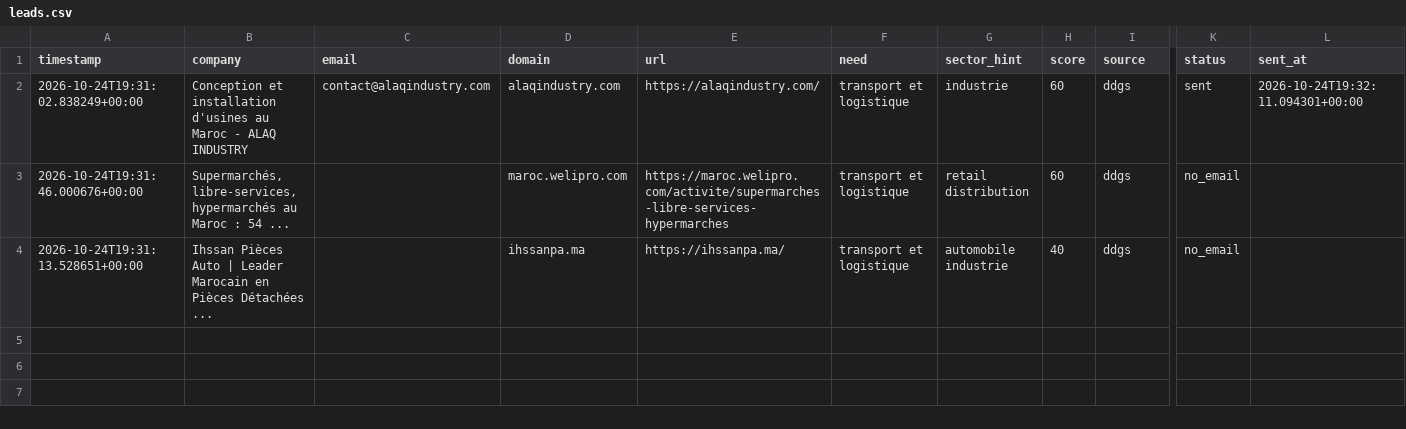
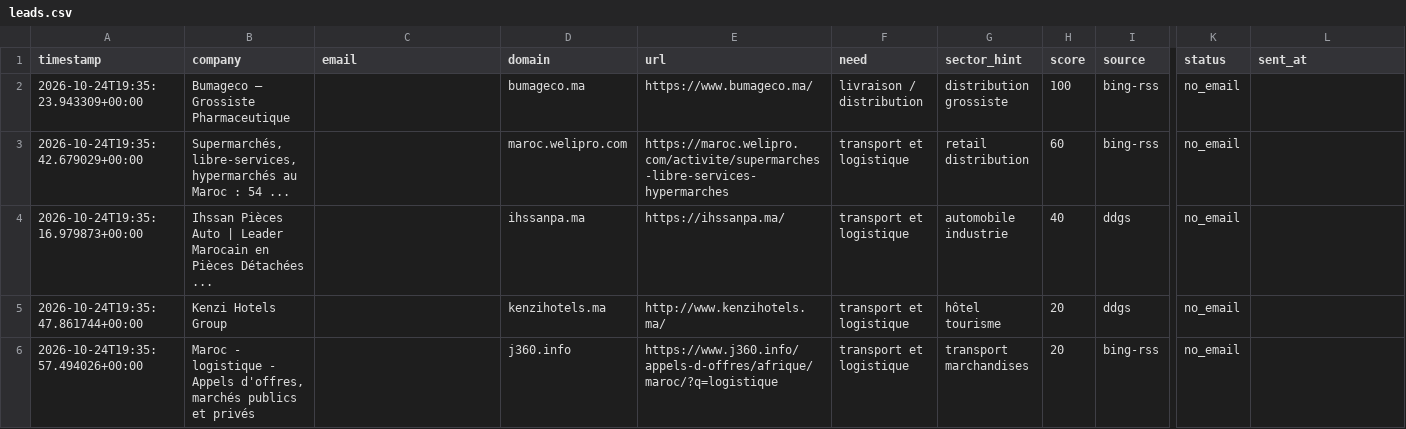
Before and after one commit to OMAR3689/OMAR3689, a CSV file: transport-lead-agent/data/leads.csv, drawn as a sheet; only a part is shown, gaps mark what is left out; removed rows and columns are numbered as before the commit, all else as after; rows hold the shown columns only; the diff names each change by its address in the sheet, - before the commit and + after, or states it on an @@ line.

```diff
--- a/transport-lead-agent/data/leads.csv
+++ b/transport-lead-agent/data/leads.csv
-row 2: 2026-10-24T19:31:02.838249+00:00 | Conception et installation d'usines au Maroc - ALAQ INDUSTRY | contact@alaqindustry.com | alaqindustry.com | https://alaqindustry.com/ | transport et logistique | industrie | 60 | ddgs | sent | 2026-10-24T19:32:11.094301+00:00
+row 2: 2026-10-24T19:35:23.943309+00:00 | Bumageco – Grossiste Pharmaceutique |  | bumageco.ma | https://www.bumageco.ma/ | livraison / distribution | distribution grossiste | 100 | bing-rss | no_email
-A3 (timestamp): 2026-10-24T19:31:46.000676+00:00
+A3 (timestamp): 2026-10-24T19:35:42.679029+00:00
-I3 (source): ddgs
+I3 (source): bing-rss
-A4 (timestamp): 2026-10-24T19:31:13.528651+00:00
+A4 (timestamp): 2026-10-24T19:35:16.979873+00:00
+row 5: 2026-10-24T19:35:47.861744+00:00 | Kenzi Hotels Group |  | kenzihotels.ma | http://www.kenzihotels.ma/ | transport et logistique | hôtel tourisme | 20 | ddgs | no_email
+row 6: 2026-10-24T19:35:57.494026+00:00 | Maroc - logistique - Appels d'offres, marchés publics et privés |  | j360.info | https://www.j360.info/appels-d-offres/afrique/maroc/?q=logistique | transport et logistique | transport marchandises | 20 | bing-rss | no_email
```
Also changed, not shown: 1 other file.
